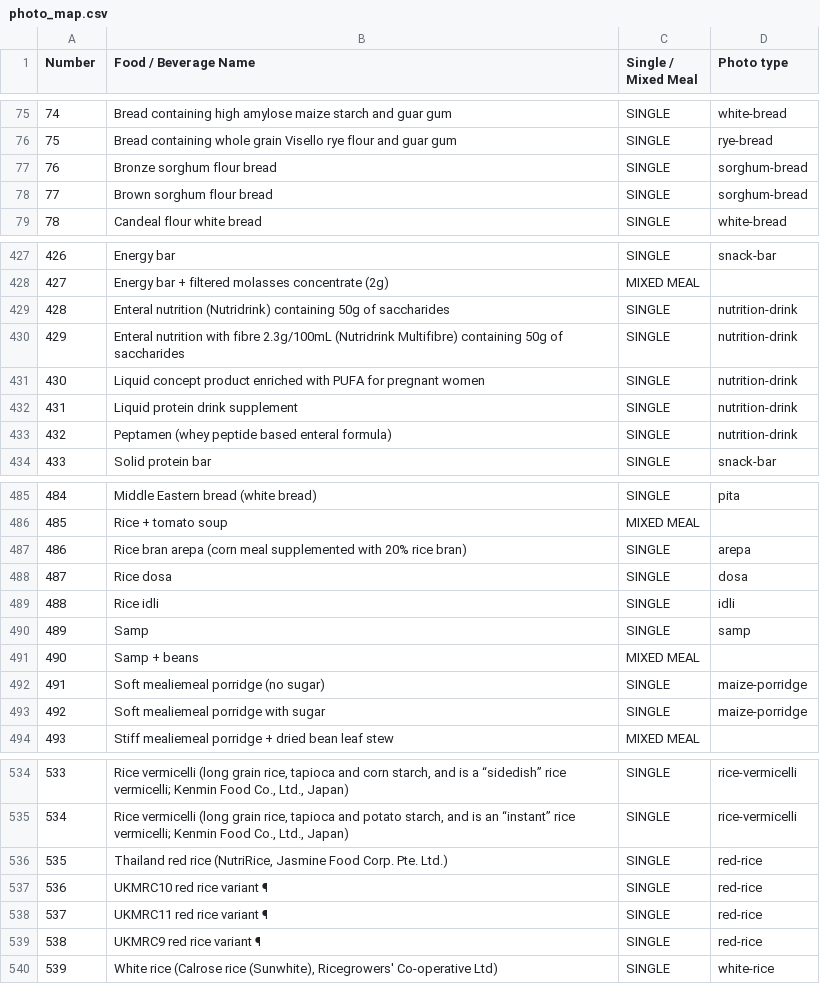
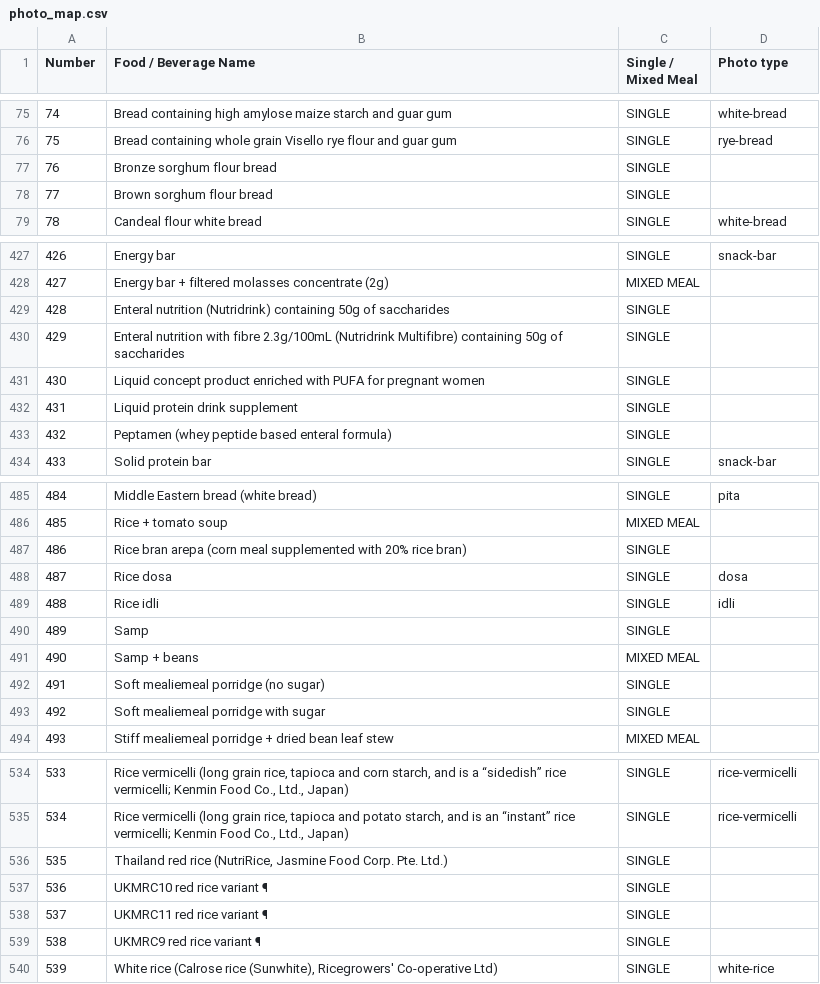
Before and after one commit to TheSamuraiDrag/InsulinIndexExplorer, a CSV file: data/photo_map.csv, drawn as a sheet; only a part is shown, gaps mark what is left out; the diff covers the shown part only.

```diff
--- a/data/photo_map.csv
+++ b/data/photo_map.csv
@@ -76,4 +76,4 @@ Number,Food / Beverage Name,Single / Mixed Meal,Photo type
 75,Bread containing whole grain Visello rye flour and guar gum,SINGLE,rye-bread
-76,Bronze sorghum flour bread,SINGLE,sorghum-bread
-77,Brown sorghum flour bread,SINGLE,sorghum-bread
+76,Bronze sorghum flour bread,SINGLE,
+77,Brown sorghum flour bread,SINGLE,
 78,Candeal flour white bread,SINGLE,white-bread
@@ -428,7 +428,7 @@ Number,Food / Beverage Name,Single / Mixed Meal,Photo type
 427,Energy bar + filtered molasses concentrate (2g),MIXED MEAL,
-428,Enteral nutrition (Nutridrink) containing 50g of saccharides,SINGLE,nutrition-drink
-429,Enteral nutrition with fibre 2.3g/100mL (Nutridrink Multifibre) containing 50g of saccharides,SINGLE,nutrition-drink
-430,Liquid concept product enriched with PUFA for pregnant women,SINGLE,nutrition-drink
-431,Liquid protein drink supplement,SINGLE,nutrition-drink
-432,Peptamen (whey peptide based enteral formula),SINGLE,nutrition-drink
+428,Enteral nutrition (Nutridrink) containing 50g of saccharides,SINGLE,
+429,Enteral nutrition with fibre 2.3g/100mL (Nutridrink Multifibre) containing 50g of saccharides,SINGLE,
+430,Liquid concept product enriched with PUFA for pregnant women,SINGLE,
+431,Liquid protein drink supplement,SINGLE,
+432,Peptamen (whey peptide based enteral formula),SINGLE,
 433,Solid protein bar,SINGLE,snack-bar
@@ -486,9 +486,9 @@ Number,Food / Beverage Name,Single / Mixed Meal,Photo type
 485,Rice + tomato soup,MIXED MEAL,
-486,Rice bran arepa (corn meal supplemented with 20% rice bran),SINGLE,arepa
+486,Rice bran arepa (corn meal supplemented with 20% rice bran),SINGLE,
 487,Rice dosa,SINGLE,dosa
 488,Rice idli,SINGLE,idli
-489,Samp,SINGLE,samp
+489,Samp,SINGLE,
 490,Samp + beans,MIXED MEAL,
-491,Soft mealiemeal porridge (no sugar),SINGLE,maize-porridge
-492,Soft mealiemeal porridge with sugar,SINGLE,maize-porridge
+491,Soft mealiemeal porridge (no sugar),SINGLE,
+492,Soft mealiemeal porridge with sugar,SINGLE,
 493,Stiff mealiemeal porridge + dried bean leaf stew,MIXED MEAL,
@@ -535,6 +535,6 @@ Number,Food / Beverage Name,Single / Mixed Meal,Photo type
 534,"Rice vermicelli (long grain rice, tapioca and potato starch, and is an “instant” rice vermicelli; Kenmin Food Co., Ltd., Japan)",SINGLE,rice-vermicelli
-535,"Thailand red rice (NutriRice, Jasmine Food Corp. Pte. Ltd.)",SINGLE,red-rice
-536,UKMRC10 red rice variant ¶,SINGLE,red-rice
-537,UKMRC11 red rice variant ¶,SINGLE,red-rice
-538,UKMRC9 red rice variant ¶,SINGLE,red-rice
+535,"Thailand red rice (NutriRice, Jasmine Food Corp. Pte. Ltd.)",SINGLE,
+536,UKMRC10 red rice variant ¶,SINGLE,
+537,UKMRC11 red rice variant ¶,SINGLE,
+538,UKMRC9 red rice variant ¶,SINGLE,
 539,"White rice (Calrose rice (Sunwhite), Ricegrowers' Co-operative Ltd)",SINGLE,white-rice
```
Also changed, not shown: 61 edited cells elsewhere in this file, data/photo_types.csv, 48 other files.
